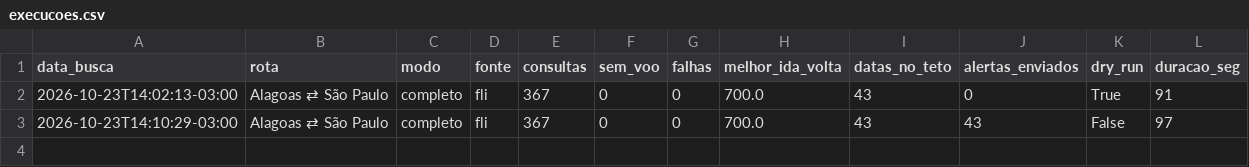
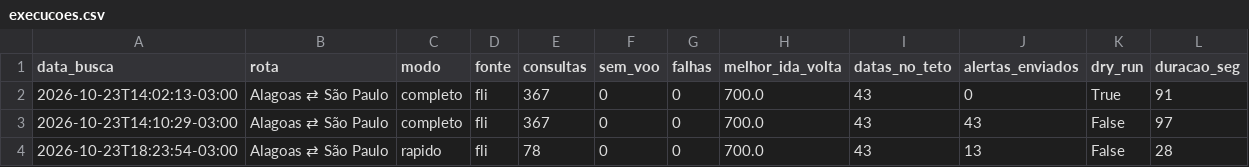
Before and after one commit to juliourb/monitor-voos, a CSV file: dados/execucoes.csv, drawn as a sheet.

```diff
--- a/dados/execucoes.csv
+++ b/dados/execucoes.csv
@@ -3 +3,2 @@ data_busca,rota,modo,fonte,consultas,sem_voo,falhas,melhor_ida_volta,datas_no_te
 2026-10-23T14:10:29-03:00,Alagoas ⇄ São Paulo,completo,fli,367,0,0,700.0,43,43,False,97
+2026-10-23T18:23:54-03:00,Alagoas ⇄ São Paulo,rapido,fli,78,0,0,700.0,43,13,False,28
```
Also changed, not shown: 3 other files.
